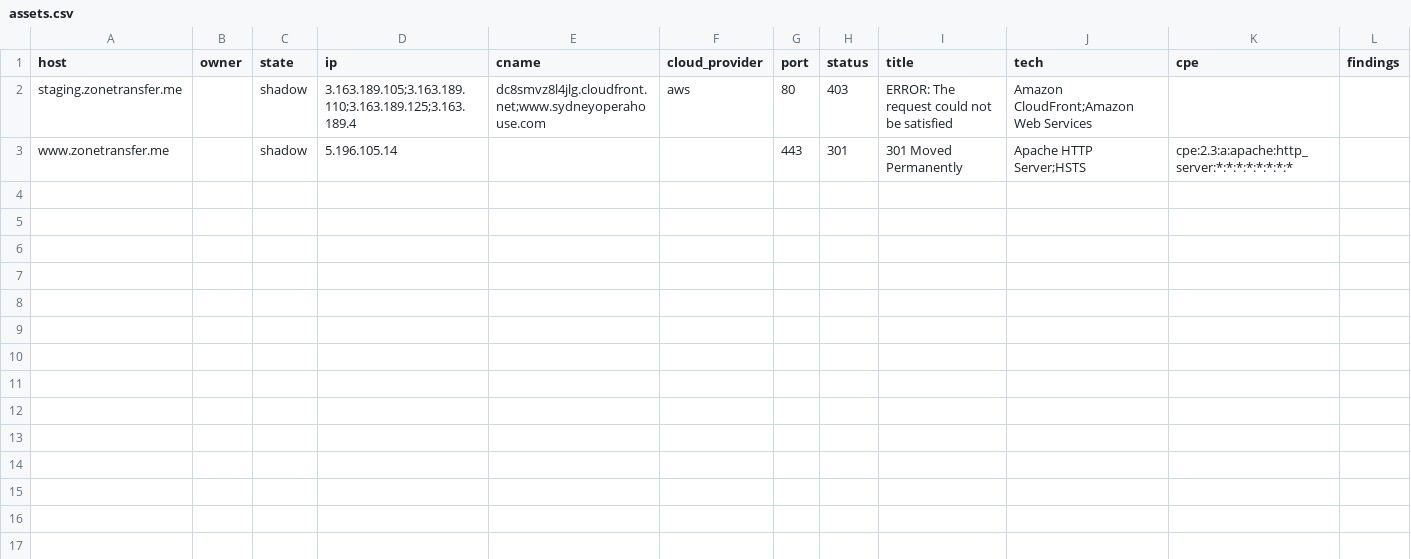
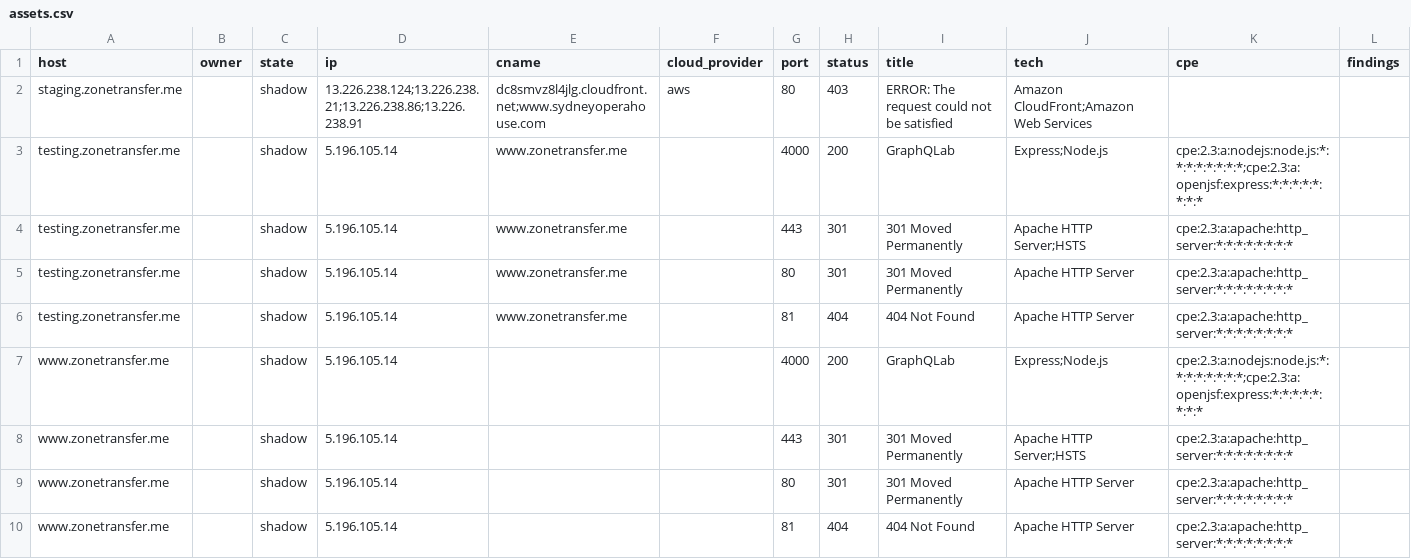
Before and after one commit to yusuk8er/mini-easm9, a CSV file: assets.csv, drawn as a sheet.

```diff
--- a/assets.csv
+++ b/assets.csv
@@ -1,3 +1,10 @@
 host,owner,state,ip,cname,cloud_provider,port,status,title,tech,cpe,findings
-staging.zonetransfer.me,,shadow,3.163.189.105;3.163.189.110;3.163.189.125;3.163.189.4,dc8smvz8l4jlg.cloudfront.net;www.sydneyoperahouse.com,aws,80,403,ERROR: The request could not be satisfied,Amazon CloudFront;Amazon Web Services,,
+staging.zonetransfer.me,,shadow,13.226.238.124;13.226.238.21;13.226.238.86;13.226.238.91,dc8smvz8l4jlg.cloudfront.net;www.sydneyoperahouse.com,aws,80,403,ERROR: The request could not be satisfied,Amazon CloudFront;Amazon Web Services,,
+testing.zonetransfer.me,,shadow,5.196.105.14,www.zonetransfer.me,,4000,200,GraphQLab,Express;Node.js,cpe:2.3:a:nodejs:node.js:*:*:*:*:*:*:*:*;cpe:2.3:a:openjsf:express:*:*:*:*:*:*:*:*,
+testing.zonetransfer.me,,shadow,5.196.105.14,www.zonetransfer.me,,443,301,301 Moved Permanently,Apache HTTP Server;HSTS,cpe:2.3:a:apache:http_server:*:*:*:*:*:*:*:*,
+testing.zonetransfer.me,,shadow,5.196.105.14,www.zonetransfer.me,,80,301,301 Moved Permanently,Apache HTTP Server,cpe:2.3:a:apache:http_server:*:*:*:*:*:*:*:*,
+testing.zonetransfer.me,,shadow,5.196.105.14,www.zonetransfer.me,,81,404,404 Not Found,Apache HTTP Server,cpe:2.3:a:apache:http_server:*:*:*:*:*:*:*:*,
+www.zonetransfer.me,,shadow,5.196.105.14,,,4000,200,GraphQLab,Express;Node.js,cpe:2.3:a:nodejs:node.js:*:*:*:*:*:*:*:*;cpe:2.3:a:openjsf:express:*:*:*:*:*:*:*:*,
 www.zonetransfer.me,,shadow,5.196.105.14,,,443,301,301 Moved Permanently,Apache HTTP Server;HSTS,cpe:2.3:a:apache:http_server:*:*:*:*:*:*:*:*,
+www.zonetransfer.me,,shadow,5.196.105.14,,,80,301,301 Moved Permanently,Apache HTTP Server,cpe:2.3:a:apache:http_server:*:*:*:*:*:*:*:*,
+www.zonetransfer.me,,shadow,5.196.105.14,,,81,404,404 Not Found,Apache HTTP Server,cpe:2.3:a:apache:http_server:*:*:*:*:*:*:*:*,
```
Also changed, not shown: 14 other files.
